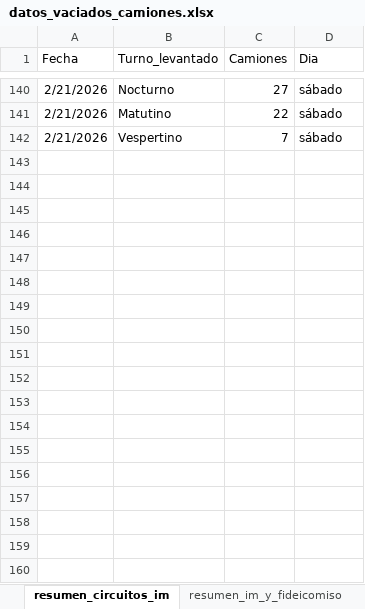
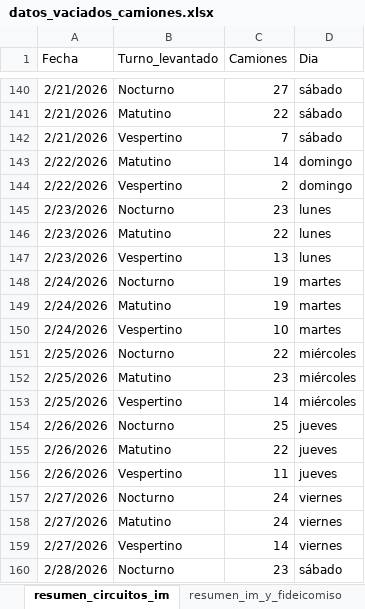
Before and after one commit to liottinicolas/APP_nuevoinforme, an Excel workbook: scripts/visitados/datos_vaciados_camiones.xlsx, sheet resumen_circuitos_im, drawn as a sheet; only a part is shown, gaps mark what is left out; values as stored, in another font and other column widths than the file's, no borders; the diff names each change by its address in the sheet, - before the commit and + after, or states it on an @@ line.

```diff
--- a/scripts/visitados/datos_vaciados_camiones.xlsx (sheet resumen_circuitos_im)
+++ b/scripts/visitados/datos_vaciados_camiones.xlsx (sheet resumen_circuitos_im)
+row 143: 2/22/2026 | Matutino | 14 | domingo
+row 144: 2/22/2026 | Vespertino | 2 | domingo
+row 145: 2/23/2026 | Nocturno | 23 | lunes
+row 146: 2/23/2026 | Matutino | 22 | lunes
+row 147: 2/23/2026 | Vespertino | 13 | lunes
+row 148: 2/24/2026 | Nocturno | 19 | martes
+row 149: 2/24/2026 | Matutino | 19 | martes
+row 150: 2/24/2026 | Vespertino | 10 | martes
+row 151: 2/25/2026 | Nocturno | 22 | miércoles
+row 152: 2/25/2026 | Matutino | 23 | miércoles
+row 153: 2/25/2026 | Vespertino | 14 | miércoles
+row 154: 2/26/2026 | Nocturno | 25 | jueves
+row 155: 2/26/2026 | Matutino | 22 | jueves
+row 156: 2/26/2026 | Vespertino | 11 | jueves
+row 157: 2/27/2026 | Nocturno | 24 | viernes
+row 158: 2/27/2026 | Matutino | 24 | viernes
+row 159: 2/27/2026 | Vespertino | 14 | viernes
+row 160: 2/28/2026 | Nocturno | 23 | sábado
```
Also changed, not shown: sheet vaciados_imyfideicomiso, sheet vaciados_im, sheet resumen_im_y_fideicomiso, 39 other files.
